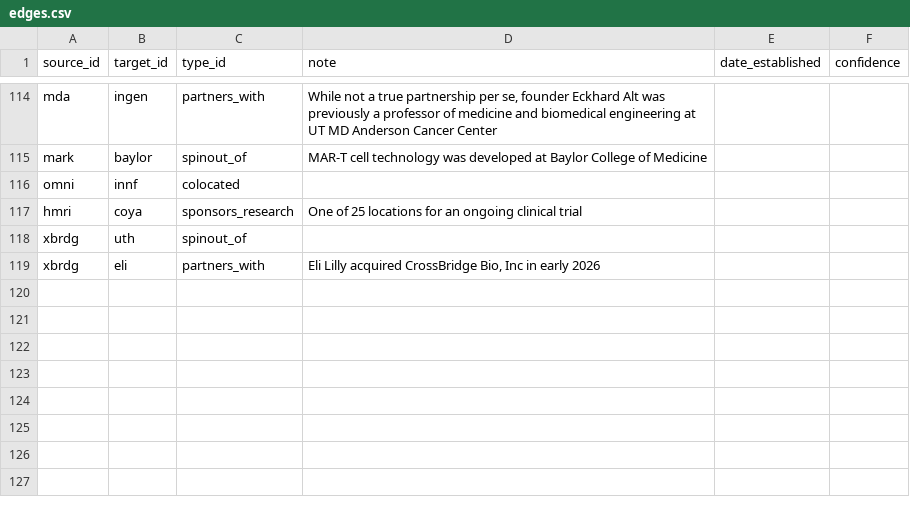
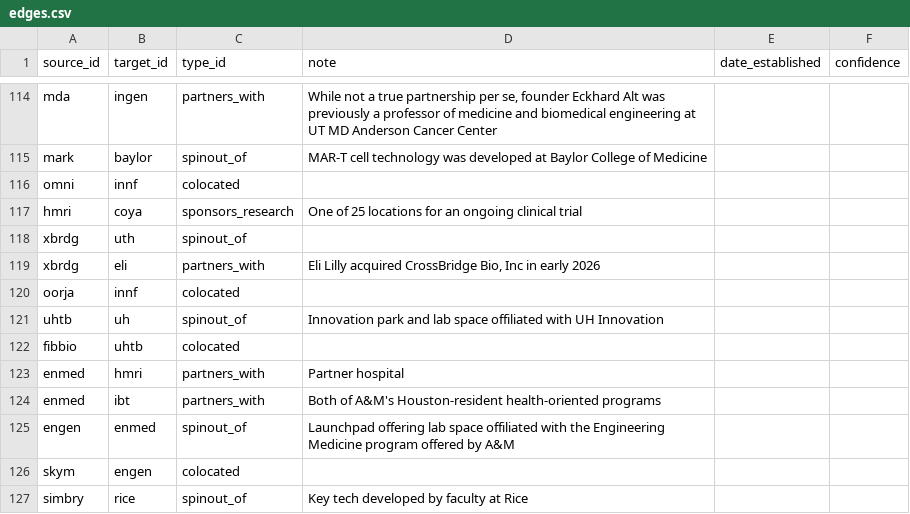
Before and after one commit to kat-does-biotech/houston-biotech-map, a CSV file: data/edges.csv, drawn as a sheet; only a part is shown, gaps mark what is left out; the diff names each change by its address in the sheet, - before the commit and + after, or states it on an @@ line.

```diff
--- a/data/edges.csv
+++ b/data/edges.csv
+row 120: oorja | innf | colocated
+row 121: uhtb | uh | spinout_of | Innovation park and lab space offiliated with UH Innovation
+row 122: fibbio | uhtb | colocated
+row 123: enmed | hmri | partners_with | Partner hospital
+row 124: enmed | ibt | partners_with | Both of A&M's Houston-resident health-oriented programs
+row 125: engen | enmed | spinout_of | Launchpad offering lab space offiliated with the Engineering Medicine program offered by A&M
+row 126: skym | engen | colocated
+row 127: simbry | rice | spinout_of | Key tech developed by faculty at Rice
```
Also changed, not shown: data/events.csv, data/institutions.csv.
